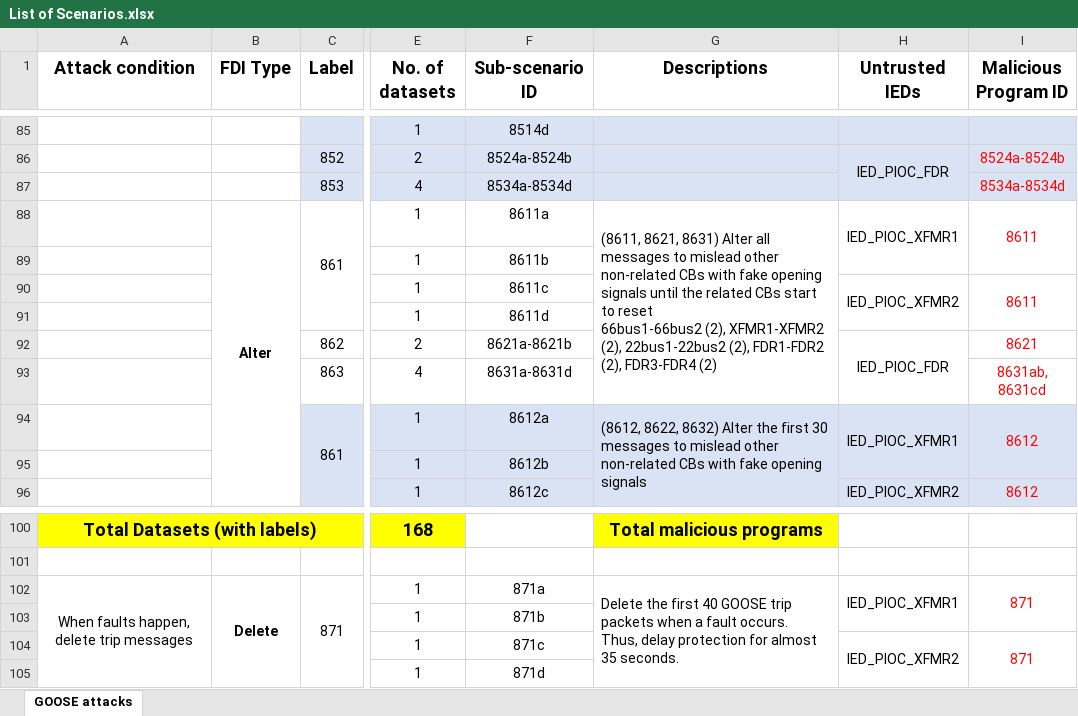
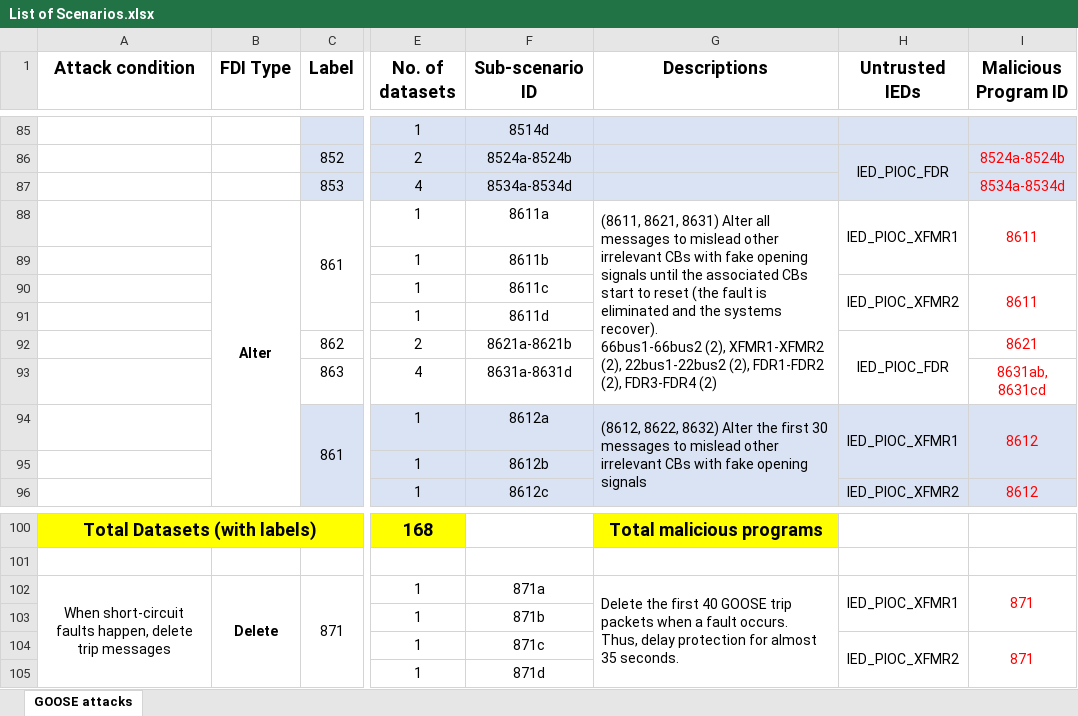
Before and after one commit to CSCRC-SCREED/QUT-ZSS-2023-GOOSE, an Excel workbook: Datasets/GOOSE attack dataset/List of Scenarios.xlsx, sheet GOOSE attacks, drawn as a sheet; only a part is shown, gaps mark what is left out; values as stored, in another font and other column widths than the file's, no borders; ↵ is a line break in a cell; the diff covers the shown part only; the diff names each change by its address in the sheet, - before the commit and + after, or states it on an @@ line.

```diff
--- a/Datasets/GOOSE attack dataset/List of Scenarios.xlsx (sheet GOOSE attacks)
+++ b/Datasets/GOOSE attack dataset/List of Scenarios.xlsx (sheet GOOSE attacks)
-G88 (Descriptions): …mislead other non-related CBs with fake opening signals until the related CBs start to reset ↵ 66bus1-66bus2 (2),…
+G88 (Descriptions): …mislead other irrelevant CBs with fake opening signals until the associated CBs start to reset (the fault is eliminated and the systems recover). ↵ 66bus1-66bus2 (2),…
-G94 (Descriptions): …mislead other non-related CBs with…
+G94 (Descriptions): …mislead other irrelevant CBs with…
-A102 (Attack condition): When faults happen,…
+A102 (Attack condition): When short-circuit faults happen,…
```
Also changed, not shown: 6 edited cells elsewhere in this sheet, 1 other file.
